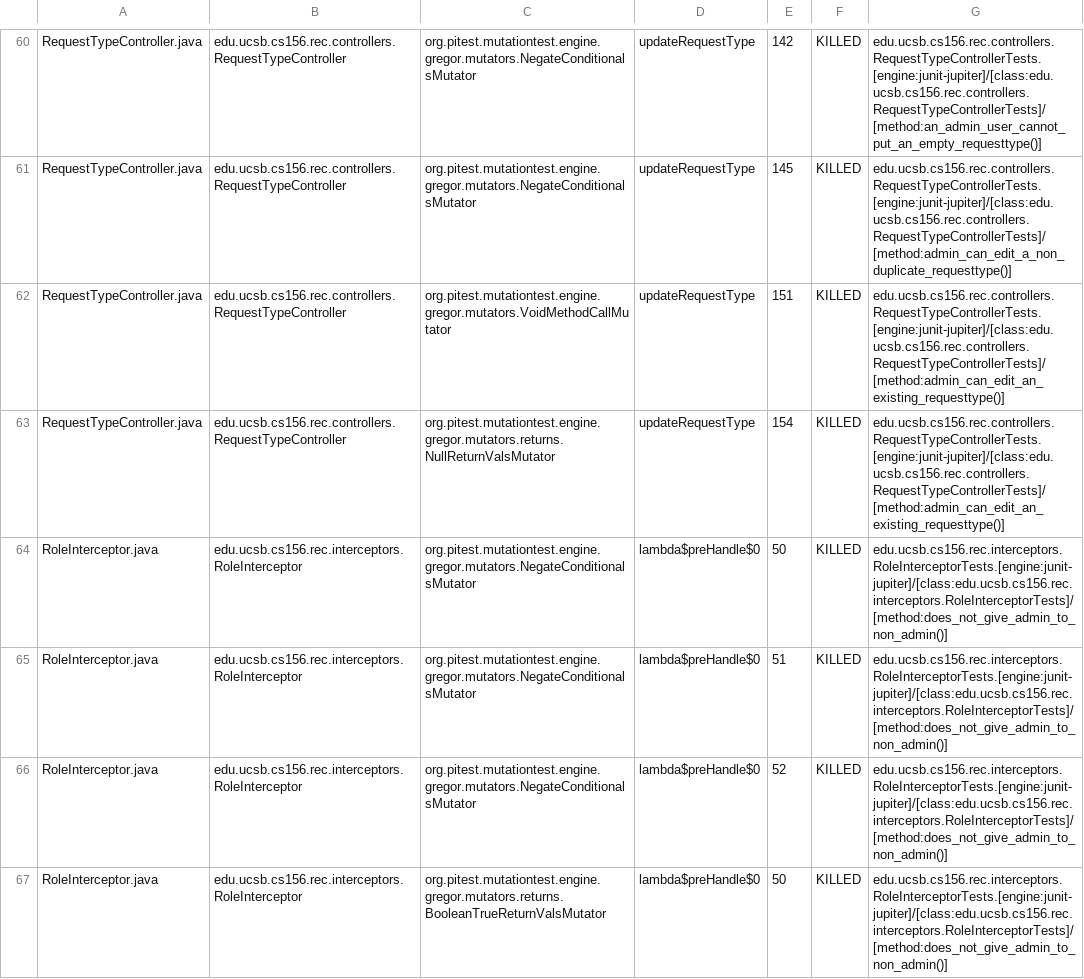
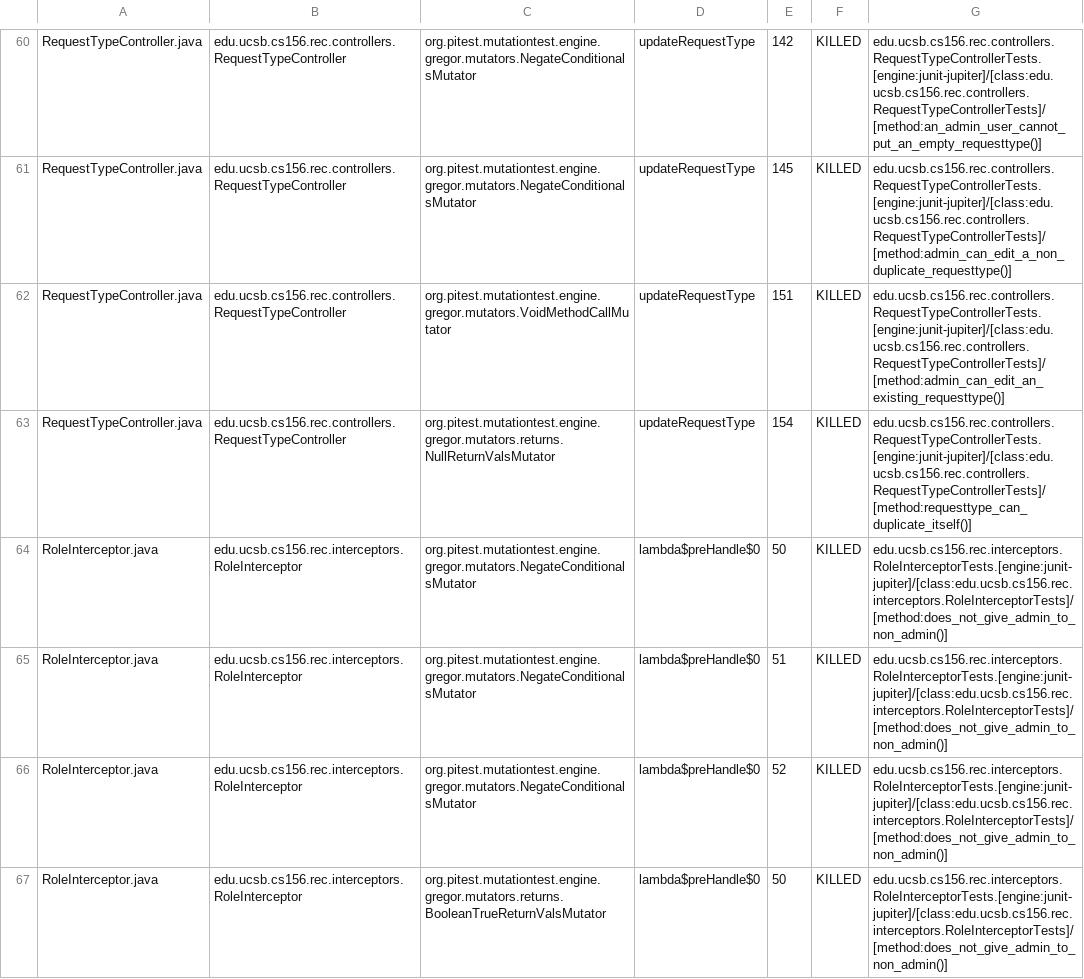
Before and after one commit to ucsb-cs156-s25/proj-rec-s25-15, a CSV file: prs/43/pitest/mutations.csv, drawn as a sheet; only a part is shown, gaps mark what is left out; the diff covers the shown part only.

Commit message:
Deploying to gh-pages from @ ucsb-cs156-s25/proj-rec-s25-15@22f0949528a697c6d86c6b49bc3806cd881226f3 🚀

```diff
--- a/prs/43/pitest/mutations.csv
+++ b/prs/43/pitest/mutations.csv
@@ -62,3 +62,3 @@ RequestTypeController.java,edu.ucsb.cs156.rec.controllers.RequestTypeController,
 RequestTypeController.java,edu.ucsb.cs156.rec.controllers.RequestTypeController,org.pitest.mutationtest.engine.gregor.mutators.VoidMethodCallMutator,updateRequestType,151,KILLED,edu.ucsb.cs156.rec.controllers.RequestTypeControllerTests.[engine:junit-jupiter]/[class:edu.ucsb.cs156.rec.controllers.RequestTypeControllerTests]/[method:admin_can_edit_an_existing_requesttype()]
-RequestTypeController.java,edu.ucsb.cs156.rec.controllers.RequestTypeController,org.pitest.mutationtest.engine.gregor.mutators.returns.NullReturnValsMutator,updateRequestType,154,KILLED,edu.ucsb.cs156.rec.controllers.RequestTypeControllerTests.[engine:junit-jupiter]/[class:edu.ucsb.cs156.rec.controllers.RequestTypeControllerTests]/[method:admin_can_edit_an_existing_requesttype()]
+RequestTypeController.java,edu.ucsb.cs156.rec.controllers.RequestTypeController,org.pitest.mutationtest.engine.gregor.mutators.returns.NullReturnValsMutator,updateRequestType,154,KILLED,edu.ucsb.cs156.rec.controllers.RequestTypeControllerTests.[engine:junit-jupiter]/[class:edu.ucsb.cs156.rec.controllers.RequestTypeControllerTests]/[method:requesttype_can_duplicate_itself()]
 RoleInterceptor.java,edu.ucsb.cs156.rec.interceptors.RoleInterceptor,org.pitest.mutationtest.engine.gregor.mutators.NegateConditionalsMutator,lambda$preHandle$0,50,KILLED,edu.ucsb.cs156.rec.interceptors.RoleInterceptorTests.[engine:junit-jupiter]/[class:edu.ucsb.cs156.rec.interceptors.RoleInterceptorTests]/[method:does_not_give_admin_to_non_admin()]
```
Also changed, not shown: 7 edited cells elsewhere in this file, 11 other files.
